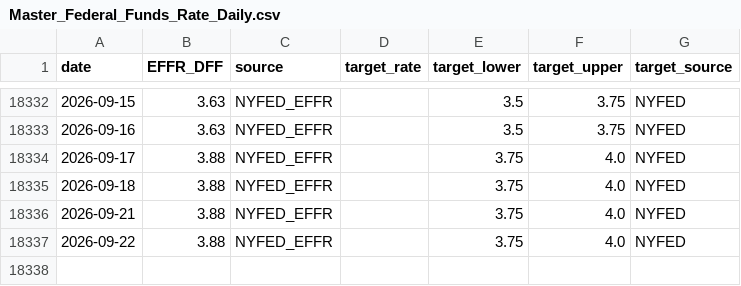
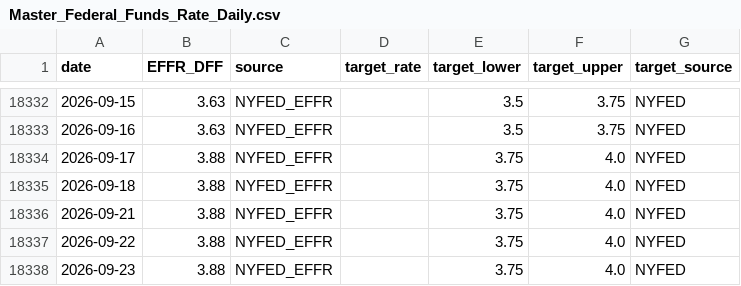
Before and after one commit to banana815/financial-info, a CSV file: Master_Federal_Funds_Rate_Daily.csv, drawn as a sheet; only a part is shown, gaps mark what is left out.

```diff
--- a/Master_Federal_Funds_Rate_Daily.csv
+++ b/Master_Federal_Funds_Rate_Daily.csv
@@ -18337 +18337,2 @@ date,EFFR_DFF,source,target_rate,target_lower,target_upper,target_source
 2026-09-22,3.88,NYFED_EFFR,,3.75,4.0,NYFED
+2026-09-23,3.88,NYFED_EFFR,,3.75,4.0,NYFED
```
Also changed, not shown: DFEDTAR_target_range_from_nyfed.csv, DFF_federal_funds_effective_rate_daily.csv, 7 other files.
